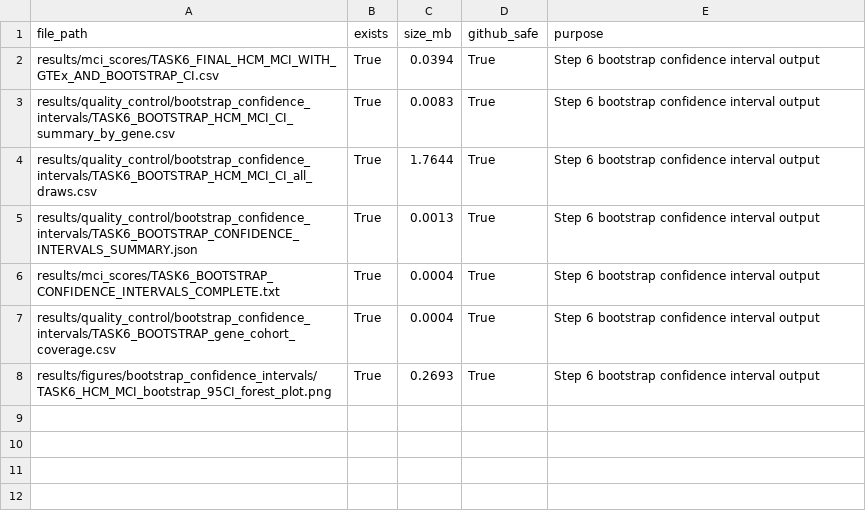
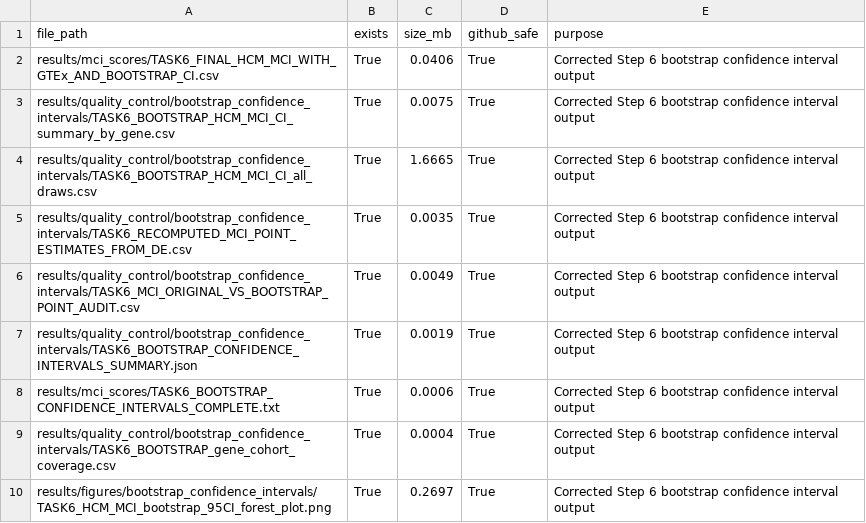
Before and after one commit to SANGHATI23/mci-cardiomyopathy-concordance, a CSV file: results/quality_control/bootstrap_confidence_intervals/TASK6_BOOTSTRAP_CONFIDENCE_INTERVALS_FILE_MANIFEST.csv, drawn as a sheet.

```diff
--- a/results/quality_control/bootstrap_confidence_intervals/TASK6_BOOTSTRAP_CONFIDENCE_INTERVALS_FILE_MANIFEST.csv
+++ b/results/quality_control/bootstrap_confidence_intervals/TASK6_BOOTSTRAP_CONFIDENCE_INTERVALS_FILE_MANIFEST.csv
@@ -1,8 +1,10 @@
 file_path,exists,size_mb,github_safe,purpose
-results/mci_scores/TASK6_FINAL_HCM_MCI_WITH_GTEx_AND_BOOTSTRAP_CI.csv,True,0.0394,True,Step 6 bootstrap confidence interval output
-results/quality_control/bootstrap_confidence_intervals/TASK6_BOOTSTRAP_HCM_MCI_CI_summary_by_gene.csv,True,0.0083,True,Step 6 bootstrap confidence interval output
-results/quality_control/bootstrap_confidence_intervals/TASK6_BOOTSTRAP_HCM_MCI_CI_all_draws.csv,True,1.7644,True,Step 6 bootstrap confidence interval output
-results/quality_control/bootstrap_confidence_intervals/TASK6_BOOTSTRAP_CONFIDENCE_INTERVALS_SUMMARY.json,True,0.0013,True,Step 6 bootstrap confidence interval output
-results/mci_scores/TASK6_BOOTSTRAP_CONFIDENCE_INTERVALS_COMPLETE.txt,True,0.0004,True,Step 6 bootstrap confidence interval output
-results/quality_control/bootstrap_confidence_intervals/TASK6_BOOTSTRAP_gene_cohort_coverage.csv,True,0.0004,True,Step 6 bootstrap confidence interval output
-results/figures/bootstrap_confidence_intervals/TASK6_HCM_MCI_bootstrap_95CI_forest_plot.png,True,0.2693,True,Step 6 bootstrap confidence interval output
+results/mci_scores/TASK6_FINAL_HCM_MCI_WITH_GTEx_AND_BOOTSTRAP_CI.csv,True,0.0406,True,Corrected Step 6 bootstrap confidence interval output
+results/quality_control/bootstrap_confidence_intervals/TASK6_BOOTSTRAP_HCM_MCI_CI_summary_by_gene.csv,True,0.0075,True,Corrected Step 6 bootstrap confidence interval output
+results/quality_control/bootstrap_confidence_intervals/TASK6_BOOTSTRAP_HCM_MCI_CI_all_draws.csv,True,1.6665,True,Corrected Step 6 bootstrap confidence interval output
+results/quality_control/bootstrap_confidence_intervals/TASK6_RECOMPUTED_MCI_POINT_ESTIMATES_FROM_DE.csv,True,0.0035,True,Corrected Step 6 bootstrap confidence interval output
+results/quality_control/bootstrap_confidence_intervals/TASK6_MCI_ORIGINAL_VS_BOOTSTRAP_POINT_AUDIT.csv,True,0.0049,True,Corrected Step 6 bootstrap confidence interval output
+results/quality_control/bootstrap_confidence_intervals/TASK6_BOOTSTRAP_CONFIDENCE_INTERVALS_SUMMARY.json,True,0.0019,True,Corrected Step 6 bootstrap confidence interval output
+results/mci_scores/TASK6_BOOTSTRAP_CONFIDENCE_INTERVALS_COMPLETE.txt,True,0.0006,True,Corrected Step 6 bootstrap confidence interval output
+results/quality_control/bootstrap_confidence_intervals/TASK6_BOOTSTRAP_gene_cohort_coverage.csv,True,0.0004,True,Corrected Step 6 bootstrap confidence interval output
+results/figures/bootstrap_confidence_intervals/TASK6_HCM_MCI_bootstrap_95CI_forest_plot.png,True,0.2697,True,Corrected Step 6 bootstrap confidence interval output
```
Also changed, not shown: results/mci_scores/TASK6_FINAL_HCM_MCI_WITH_GTEx_AND_BOOTSTRAP_CI.csv, results/quality_control/bootstrap_confidence_intervals/TASK6_BOOTSTRAP_HCM_MCI_CI_summary_by_gene.csv, 6 other files.
